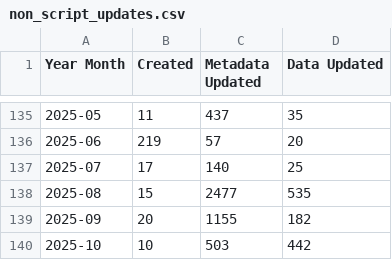
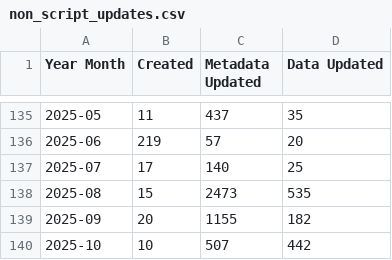
Before and after one commit to OCHA-DAP/hdx-analysis-scripts, a CSV file: datasets_info/non_script_updates.csv, drawn as a sheet; only a part is shown, gaps mark what is left out.

Commit message:
Deploying to gh-pages from @ OCHA-DAP/hdx-analysis-scripts@f13d22976fc5d9f0136133adcc79f3e2a1721e77 🚀

```diff
--- a/datasets_info/non_script_updates.csv
+++ b/datasets_info/non_script_updates.csv
@@ -137,4 +137,4 @@ Year Month,Created,Metadata Updated,Data Updated
 2025-07,17,140,25
-2025-08,15,2477,535
+2025-08,15,2473,535
 2025-09,20,1155,182
-2025-10,10,503,442
+2025-10,10,507,442
```
